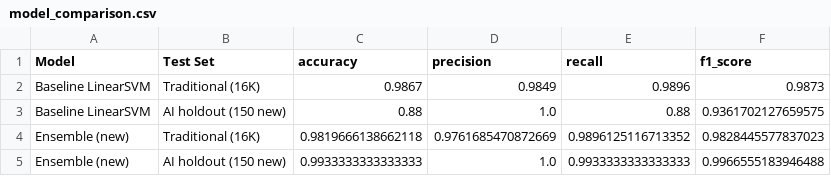
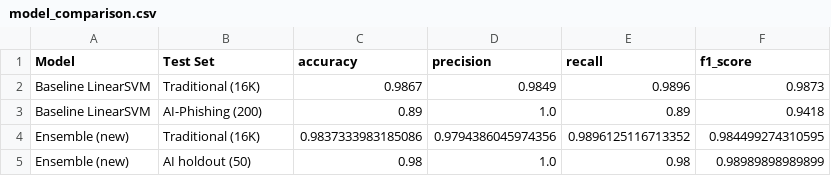
Before and after one commit to manasa086/ai-phishing-detection, a CSV file: results/metrics/model_comparison.csv, drawn as a sheet.

Commit message:
Restore ensemble model: ai_safe_variants.csv 150 train / 50 test split
- GBM layer trained on 150 AI emails (ai_safe_variants.csv) + 500 ham
- 50 held-out from ai_safe_variants.csv used for evaluation
- Ensemble: baseline LinearSVM OR GBM on 13 custom structural features
- Results: Traditional recall 98.96%, AI holdout recall 98.0%, F1 98.99%
- ai_phishing_holdout_150.csv preserved untouched for future use

```diff
--- a/results/metrics/model_comparison.csv
+++ b/results/metrics/model_comparison.csv
@@ -2,4 +2,4 @@ Model,Test Set,accuracy,precision,recall,f1_score
 Baseline LinearSVM,Traditional (16K),0.9867,0.9849,0.9896,0.9873
-Baseline LinearSVM,AI holdout (150 new),0.88,1.0,0.88,0.9361702127659575
-Ensemble (new),Traditional (16K),0.9819666138662118,0.9761685470872669,0.9896125116713352,0.9828445577837023
-Ensemble (new),AI holdout (150 new),0.9933333333333333,1.0,0.9933333333333333,0.9966555183946488
+Baseline LinearSVM,AI-Phishing (200),0.89,1.0,0.89,0.9418
+Ensemble (new),Traditional (16K),0.9837333983185086,0.9794386045974356,0.9896125116713352,0.984499274310595
+Ensemble (new),AI holdout (50),0.98,1.0,0.98,0.98989898989899
```
Also changed, not shown: 6 other files.
